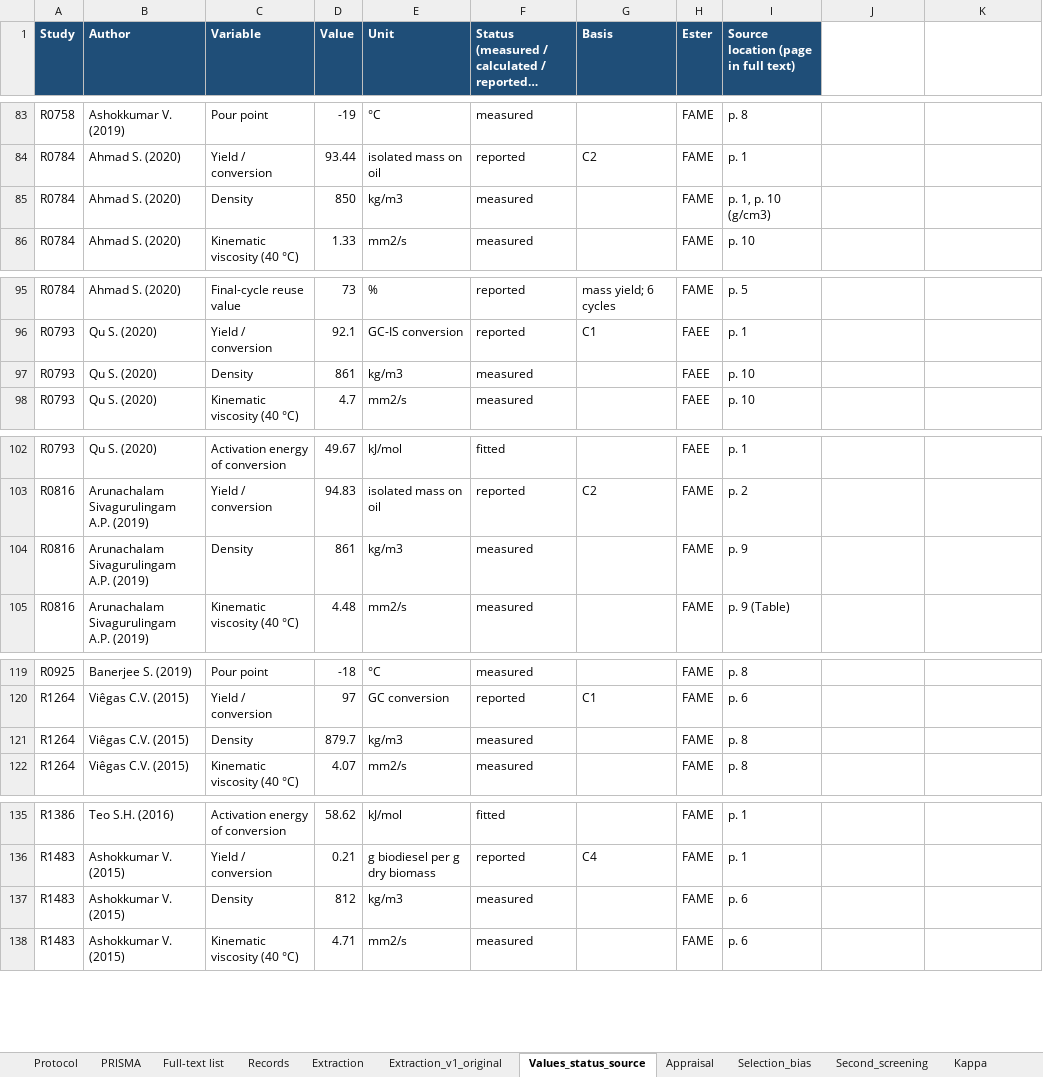
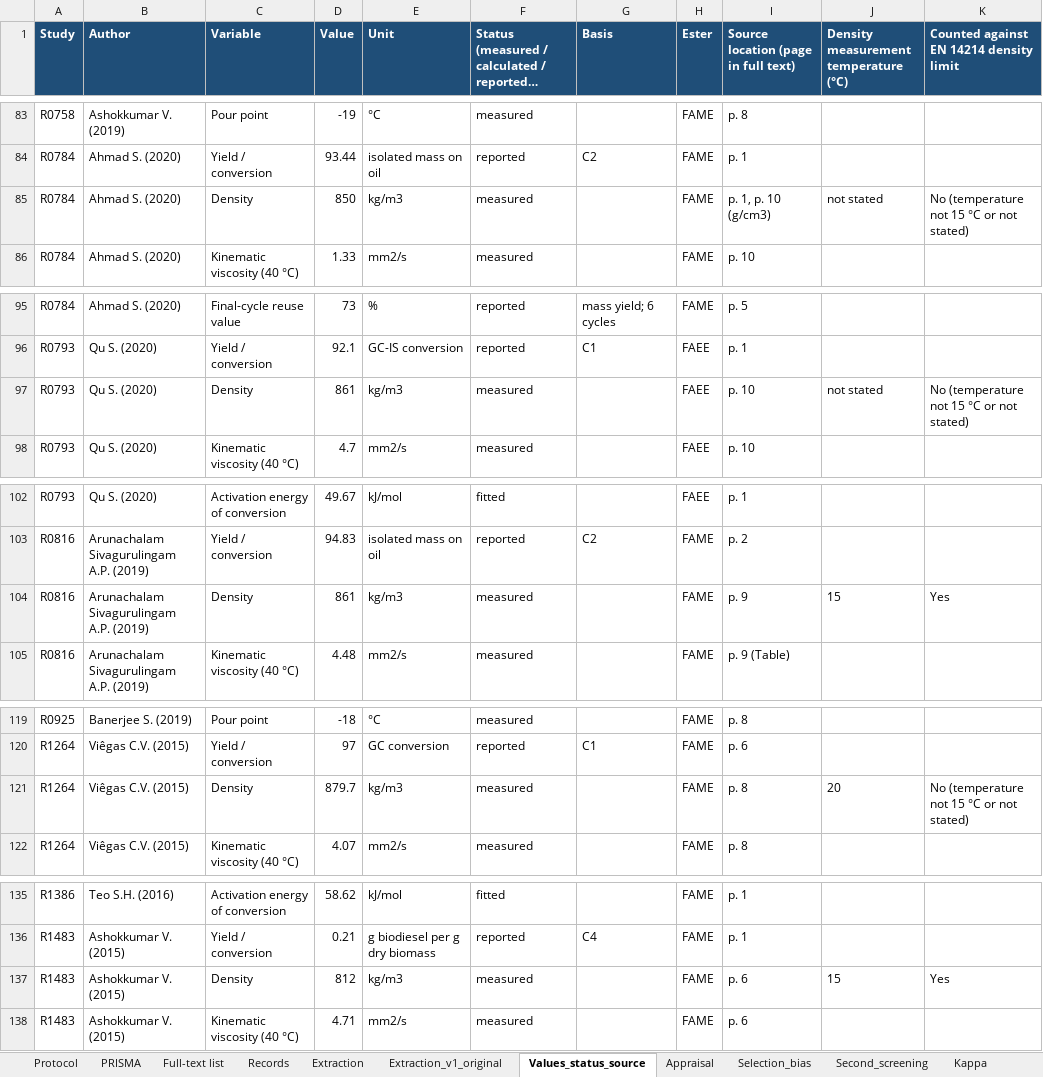
Before and after one commit to harishme27-bot/microalgal-biodiesel-systematic-review, an Excel workbook: Supplementary_Data_S1.xlsx, sheet Values_status_source, drawn as a sheet; only a part is shown, gaps mark what is left out; long unchanged cells end in …; values as stored, in another font and other column widths than the file's, no borders; the diff covers the shown part only; the diff names each change by its address in the sheet, - before the commit and + after, or states it on an @@ line.

Commit message:
Revision 2: reclassified GC yields, density at 15 °C, updated Figures 3–4 and S1
Updated after Reviewer 1 second-round comments. Three GC-quantified g/g yields moved to C1; density compared with EN 14214 only at 15 °C; Full-text list sheet marked as superseded; LICENSE (CC BY 4.0) added; README file paths corrected.

```diff
--- a/Supplementary_Data_S1.xlsx (sheet Values_status_source)
+++ b/Supplementary_Data_S1.xlsx (sheet Values_status_source)
-J1: (empty)
+J1: Density measurement temperature (°C)
-J1:K1 fill: none
+J1:K1 fill: #1F4E78
-K1: (empty)
+K1: Counted against EN 14214 density limit
-J85: (empty)
+J85: not stated
-K85: (empty)
+K85: No (temperature not 15 °C or not stated)
-J97: (empty)
+J97: not stated
-K97: (empty)
+K97: No (temperature not 15 °C or not stated)
-J104: (empty)
+J104: 15
-K104: (empty)
+K104: Yes
-J121: (empty)
+J121: 20
-K121: (empty)
+K121: No (temperature not 15 °C or not stated)
-J137: (empty)
+J137: 15
-K137: (empty)
+K137: Yes
```
Also changed, not shown: 29 edited cells elsewhere in this sheet, sheet Full-text list, sheet Extraction, sheet Protocol, 8 other files.
